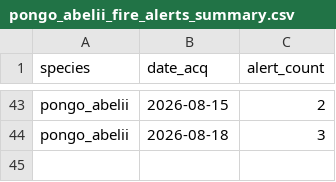
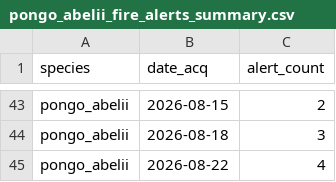
Before and after one commit to sergewich/orangutan-dashboard, a CSV file: data/fire/pongo_abelii_fire_alerts_summary.csv, drawn as a sheet; only a part is shown, gaps mark what is left out.

```diff
--- a/data/fire/pongo_abelii_fire_alerts_summary.csv
+++ b/data/fire/pongo_abelii_fire_alerts_summary.csv
@@ -44 +44,2 @@ pongo_abelii,2026-08-15,2
 pongo_abelii,2026-08-18,3
+pongo_abelii,2026-08-22,4
```
Also changed, not shown: data/fire/pongo_pygmaeus_fire_alerts_summary.csv, 2 other files.
